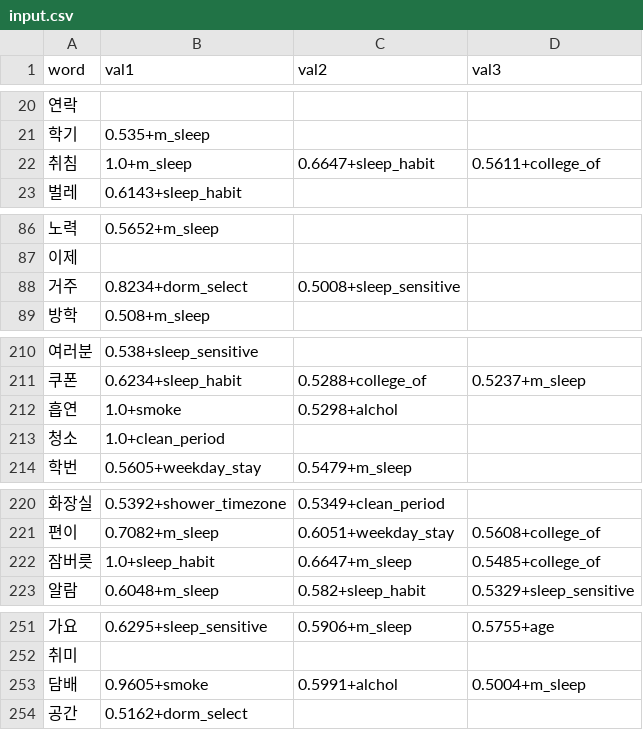
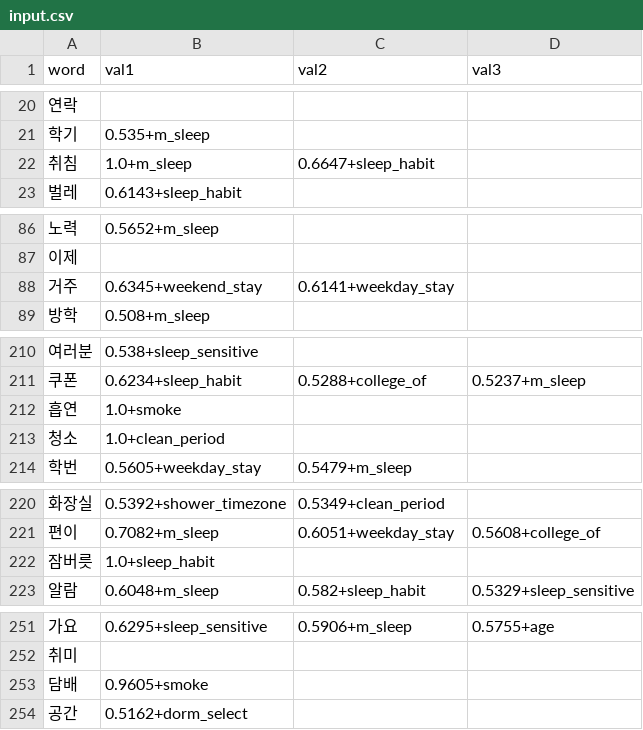
Before and after one commit to 18baby/ROOMMATE_PROJECT, a CSV file: dictionary/input.csv, drawn as a sheet; only a part is shown, gaps mark what is left out; the diff covers the shown part only.

```diff
--- a/dictionary/input.csv
+++ b/dictionary/input.csv
@@ -21,3 +21,3 @@
 학기,0.535+m_sleep,,
-취침,1.0+m_sleep,0.6647+sleep_habit,0.5611+college_of
+취침,1.0+m_sleep,0.6647+sleep_habit,
 벌레,0.6143+sleep_habit,,
@@ -87,3 +87,3 @@
 이제,,,
-거주,0.8234+dorm_select,0.5008+sleep_sensitive,
+거주,0.6345+weekend_stay,0.6141+weekday_stay,
 방학,0.508+m_sleep,,
@@ -211,3 +211,3 @@
 쿠폰,0.6234+sleep_habit,0.5288+college_of,0.5237+m_sleep
-흡연,1.0+smoke,0.5298+alchol,
+흡연,1.0+smoke,,
 청소,1.0+clean_period,,
@@ -221,3 +221,3 @@
 편이,0.7082+m_sleep,0.6051+weekday_stay,0.5608+college_of
-잠버릇,1.0+sleep_habit,0.6647+m_sleep,0.5485+college_of
+잠버릇,1.0+sleep_habit,,
 알람,0.6048+m_sleep,0.582+sleep_habit,0.5329+sleep_sensitive
@@ -252,3 +252,3 @@
 취미,,,
-담배,0.9605+smoke,0.5991+alchol,0.5004+m_sleep
+담배,0.9605+smoke,
 공간,0.5162+dorm_select,,
```
Also changed, not shown: 2 added rows and 15 edited cells elsewhere in this file, introduce/cluster별_라벨링.csv, 20 other files.
